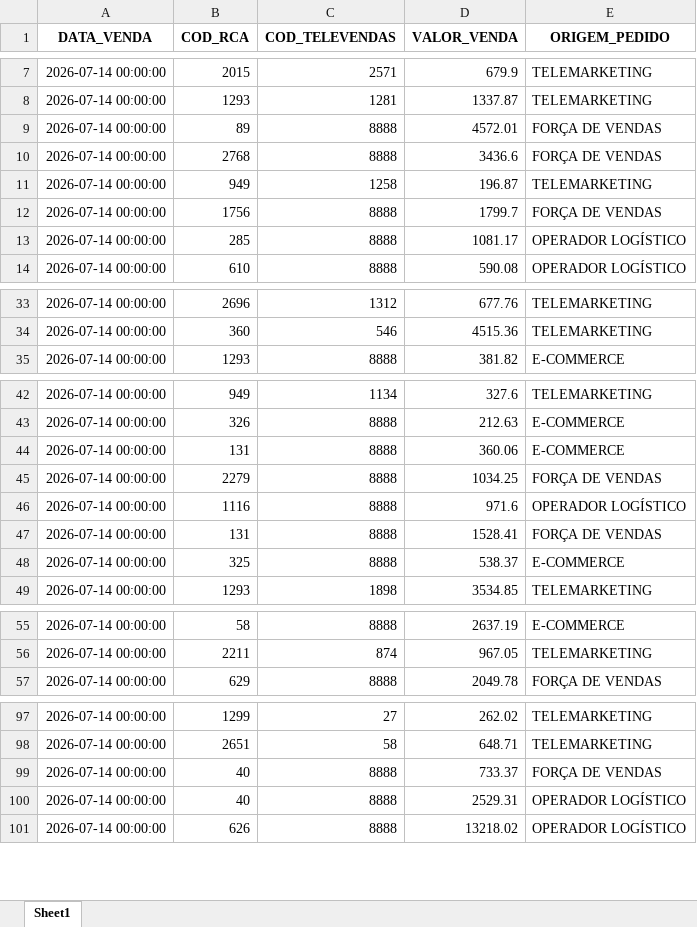
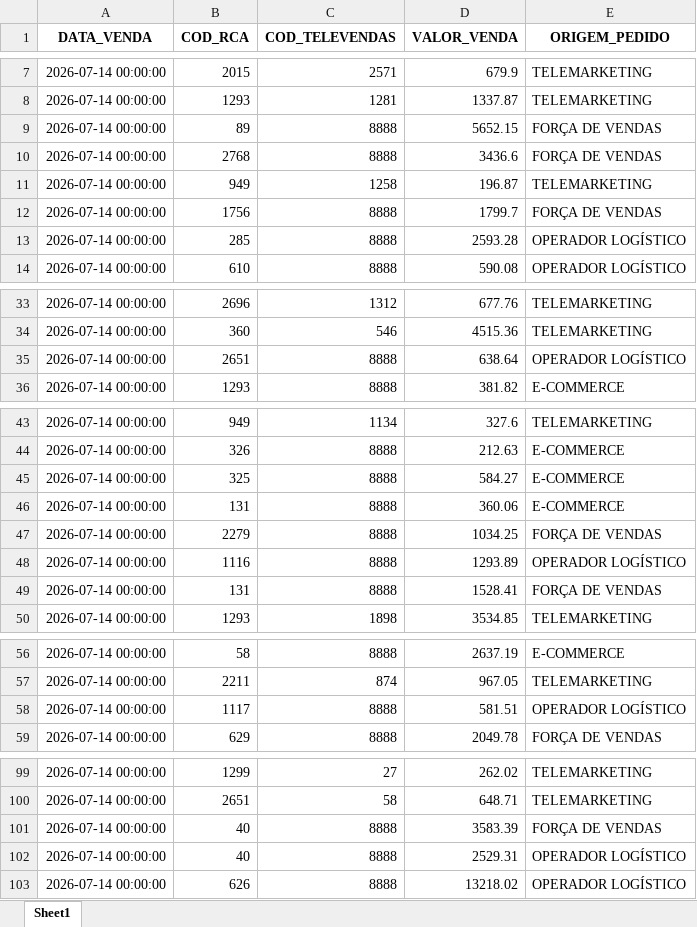
Before and after one commit to RoqueChristian/total_day, an Excel workbook: data/fat_total_day.xlsx, sheet Sheet1, drawn as a sheet; only a part is shown, gaps mark what is left out; values as stored, in another font and other column widths than the file's, no borders; removed rows and columns are numbered as before the commit, all else as after; the diff covers the shown part only; the diff names each change by its address in the sheet, - before the commit and + after, or states it on an @@ line.

Commit message:
chore(data): batch update intraday vendas - 14:00:04

```diff
--- a/data/fat_total_day.xlsx (sheet Sheet1)
+++ b/data/fat_total_day.xlsx (sheet Sheet1)
-D9 (VALOR_VENDA): 4572.01
+D9 (VALOR_VENDA): 5652.15
-D13 (VALOR_VENDA): 1081.17
+D13 (VALOR_VENDA): 2593.28
+row 35: 2026-07-14 00:00:00 | 2651 | 8888 | 638.64 | OPERADOR LOGÍSTICO
+row 45: 2026-07-14 00:00:00 | 325 | 8888 | 584.27 | E-COMMERCE
-D48 (VALOR_VENDA): 971.6
+D48 (VALOR_VENDA): 1293.89
-row 48: 2026-07-14 00:00:00 | 325 | 8888 | 538.37 | E-COMMERCE
+row 58: 2026-07-14 00:00:00 | 1117 | 8888 | 581.51 | OPERADOR LOGÍSTICO
-D101 (VALOR_VENDA): 733.37
+D101 (VALOR_VENDA): 3583.39
```
Also changed, not shown: 1 edited cell elsewhere in this sheet.
